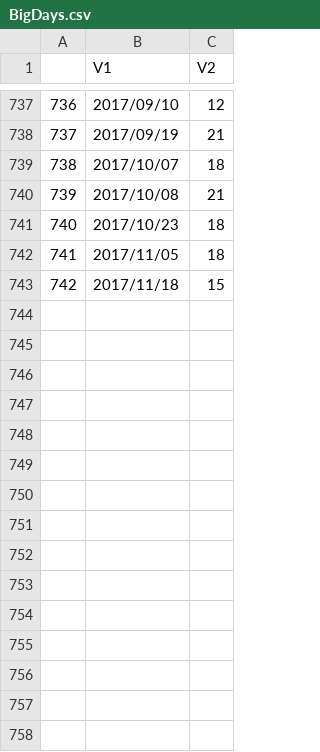
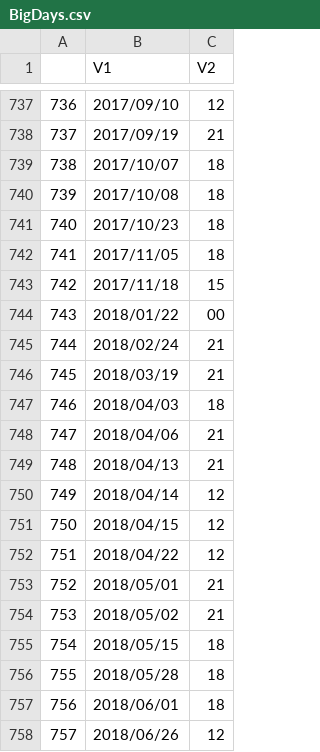
Before and after one commit to zschroder/DefineBigDays, a CSV file: BigDays.csv, drawn as a sheet; only a part is shown, gaps mark what is left out; the diff covers the shown part only.

Commit message:
Add the 2018 tornado data

```diff
--- a/BigDays.csv
+++ b/BigDays.csv
@@ -739,3 +739,3 @@
 "738","2017/10/07","18"
-"739","2017/10/08","21"
+"739","2017/10/08","18"
 "740","2017/10/23","18"
@@ -743 +743,16 @@
 "742","2017/11/18","15"
+"743","2018/01/22","00"
+"744","2018/02/24","21"
+"745","2018/03/19","21"
+"746","2018/04/03","18"
+"747","2018/04/06","21"
+"748","2018/04/13","21"
+"749","2018/04/14","12"
+"750","2018/04/15","12"
+"751","2018/04/22","12"
+"752","2018/05/01","21"
+"753","2018/05/02","21"
+"754","2018/05/15","18"
+"755","2018/05/28","18"
+"756","2018/06/01","18"
+"757","2018/06/26","12"
```
Also changed, not shown: 13 added rows, 2 removed rows and 12 edited cells elsewhere in this file, 2 other files.
